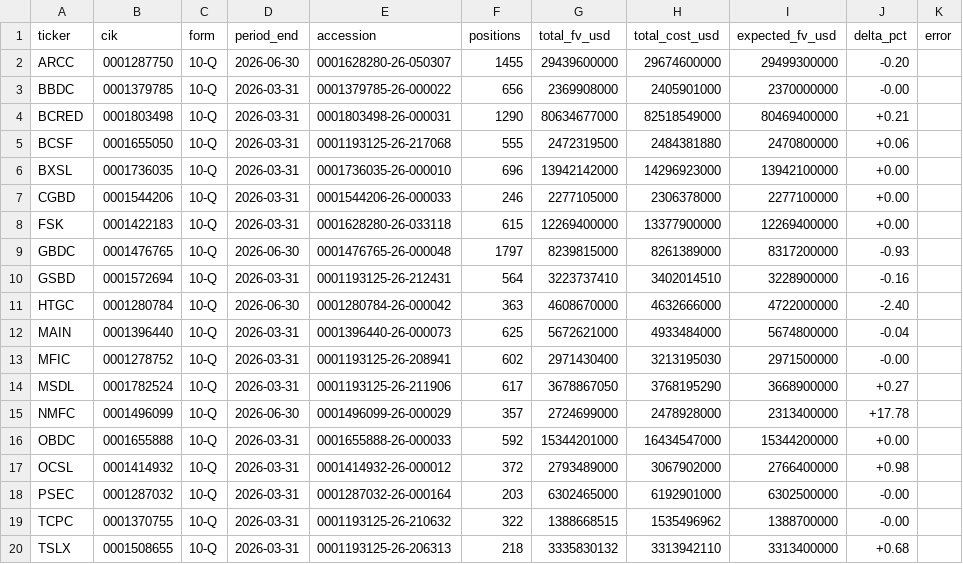
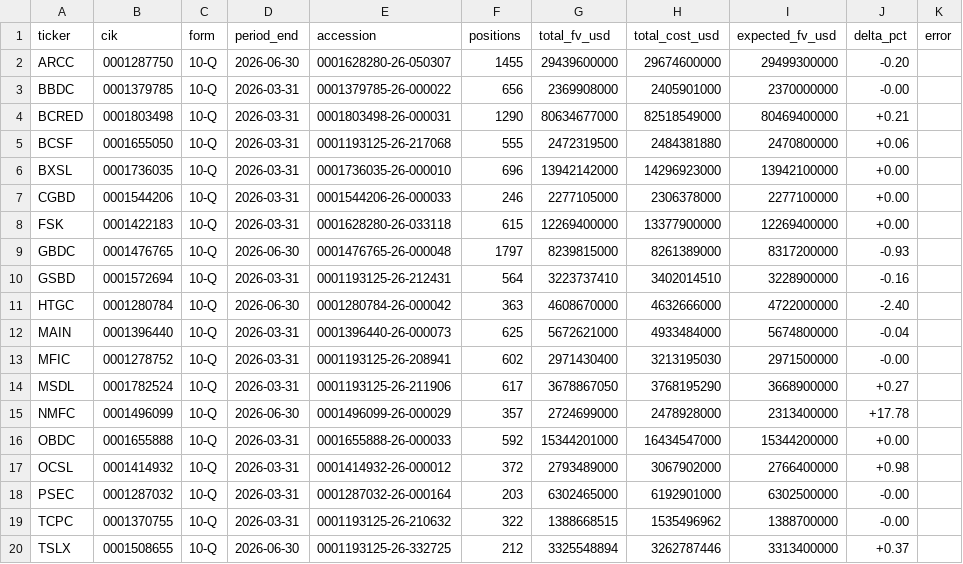
Before and after one commit to vandiwork/bdc-researcher, a CSV file: bot/out_all/_summary.csv, drawn as a sheet.

```diff
--- a/bot/out_all/_summary.csv
+++ b/bot/out_all/_summary.csv
@@ -19,2 +19,2 @@ PSEC,0001287032,10-Q,2026-03-31,0001287032-26-000164,203,6302465000,6192901000,6
 TCPC,0001370755,10-Q,2026-03-31,0001193125-26-210632,322,1388668515,1535496962,1388700000,-0.00,
-TSLX,0001508655,10-Q,2026-03-31,0001193125-26-206313,218,3335830132,3313942110,3313400000,+0.68,
+TSLX,0001508655,10-Q,2026-06-30,0001193125-26-332725,212,3325548894,3262787446,3313400000,+0.37,
```
Also changed, not shown: 22 other files.
